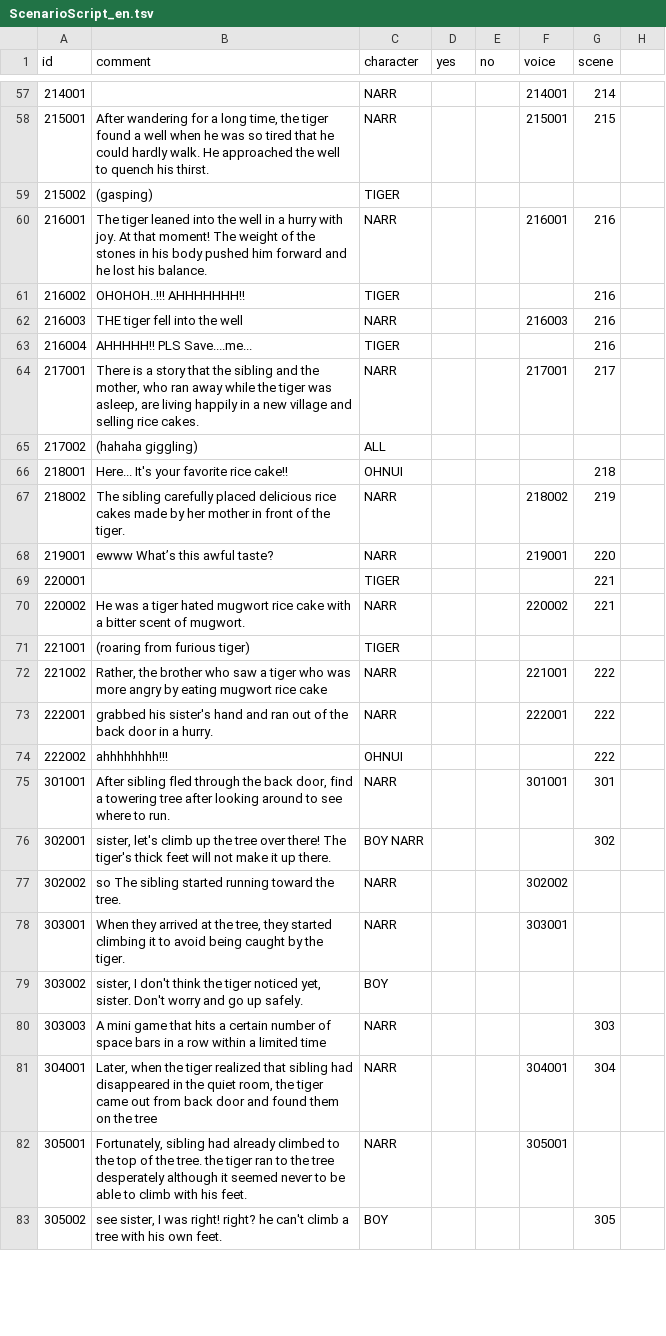
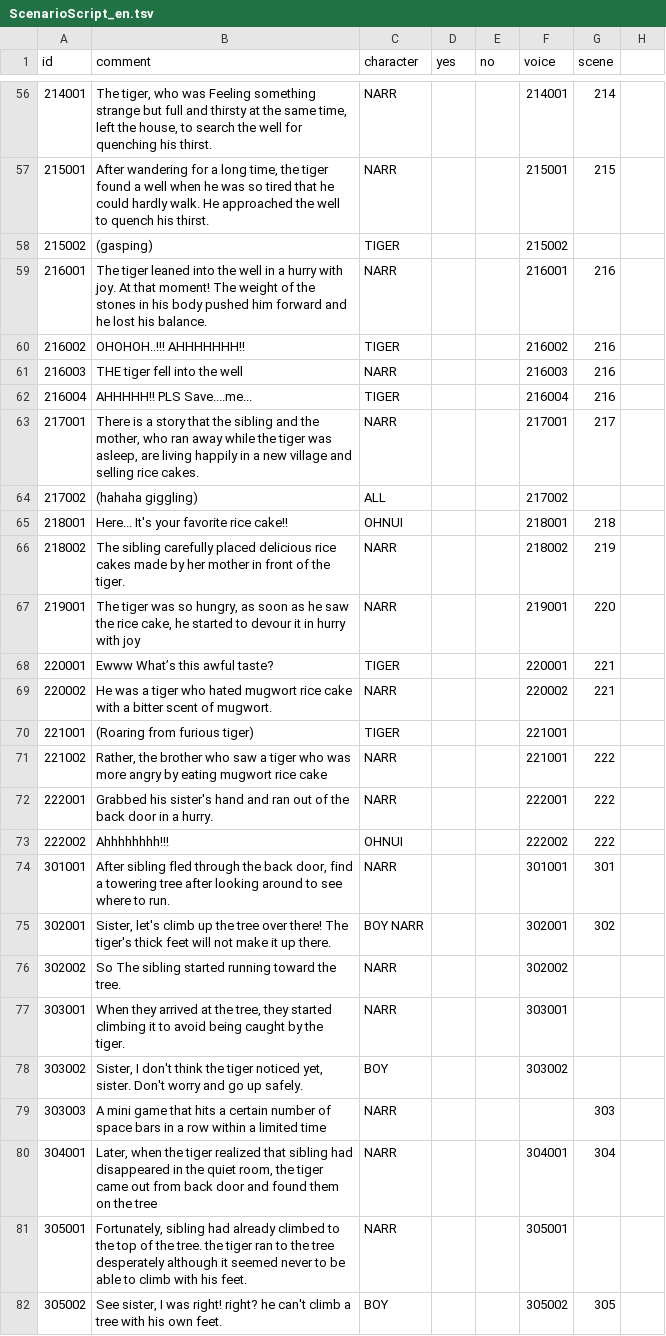
Before and after one commit to jstop01/ssu-processing, a TSV file: Main/Data/ScenarioScript_en.tsv, drawn as a sheet; only a part is shown, gaps mark what is left out; the diff covers the shown part only.

```diff
--- a/Main/Data/ScenarioScript_en.tsv
+++ b/Main/Data/ScenarioScript_en.tsv
@@ -57 +56 @@ id	comment	character	yes	no	voice	scene
-214001		NARR			214001	214
+214001	The tiger, who was Feeling something strange but full and thirsty at the same time, left the house, to search the well for quenching his thirst. 	NARR			214001	214	
@@ -59 +58 @@ id	comment	character	yes	no	voice	scene
-215002	(gasping)	TIGER				
+215002	(gasping)	TIGER			215002		
@@ -61 +60 @@ id	comment	character	yes	no	voice	scene
-216002	OHOHOH..!!! AHHHHHHH!!	TIGER				216
+216002	OHOHOH..!!! AHHHHHHH!!	TIGER			216002	216	
@@ -63 +62 @@ id	comment	character	yes	no	voice	scene
-216004	AHHHHH!! PLS Save....me...	TIGER				216
+216004	AHHHHH!! PLS Save....me...	TIGER			216004	216	
@@ -65,2 +64,2 @@ id	comment	character	yes	no	voice	scene
-217002	(hahaha giggling)	ALL				
-218001	Here... It's your favorite rice cake!!	OHNUI				218
+217002	(hahaha giggling)	ALL			217002		
+218001	Here... It's your favorite rice cake!!	OHNUI			218001	218	
@@ -68,4 +67,4 @@ id	comment	character	yes	no	voice	scene
-219001	ewww What’s this awful taste?	NARR			219001	220
-220001		TIGER				221
-220002	He was a tiger hated mugwort rice cake with a bitter scent of mugwort.	NARR			220002	221
-221001	(roaring from furious tiger)	TIGER				
+219001	The tiger was so hungry, as soon as he saw the rice cake, he started to devour it in hurry with joy	NARR			219001	220	
+220001	Ewww What’s this awful taste?	TIGER			220001	221	
+220002	He was a tiger who hated mugwort rice cake with a bitter scent of mugwort.	NARR			220002	221	
+221001	(Roaring from furious tiger)	TIGER			221001		
@@ -73,2 +72,2 @@ id	comment	character	yes	no	voice	scene
-222001	grabbed his sister's hand and ran out of the back door in a hurry.	NARR			222001	222
-222002	ahhhhhhhh!!!	OHNUI				222
+222001	Grabbed his sister's hand and ran out of the back door in a hurry.	NARR			222001	222	
+222002	Ahhhhhhhh!!!	OHNUI			222002	222	
@@ -76,2 +75,2 @@ id	comment	character	yes	no	voice	scene
-302001	sister, let's climb up the tree over there! The tiger's thick feet will not make it up there. 	BOY NARR				302
-302002	so The sibling started running toward the tree.	NARR			302002	
+302001	Sister, let's climb up the tree over there! The tiger's thick feet will not make it up there. 	BOY NARR			302001	302	
+302002	So The sibling started running toward the tree.	NARR			302002		
@@ -79 +78 @@ id	comment	character	yes	no	voice	scene
-303002	sister, I don't think the tiger noticed yet, sister. Don't worry and go up safely.	BOY				
+303002	Sister, I don't think the tiger noticed yet, sister. Don't worry and go up safely.	BOY			303002		
@@ -83 +82 @@ id	comment	character	yes	no	voice	scene
-305002	see sister, I was right! right? he can't climb a tree with his own feet.	BOY				305
+305002	See sister, I was right! right? he can't climb a tree with his own feet.	BOY			305002	305	
```
Also changed, not shown: 2 added rows, 1 removed row and 82 edited cells elsewhere in this file, Main/Data/ScenarioScript_ko.tsv, 29 other files.
